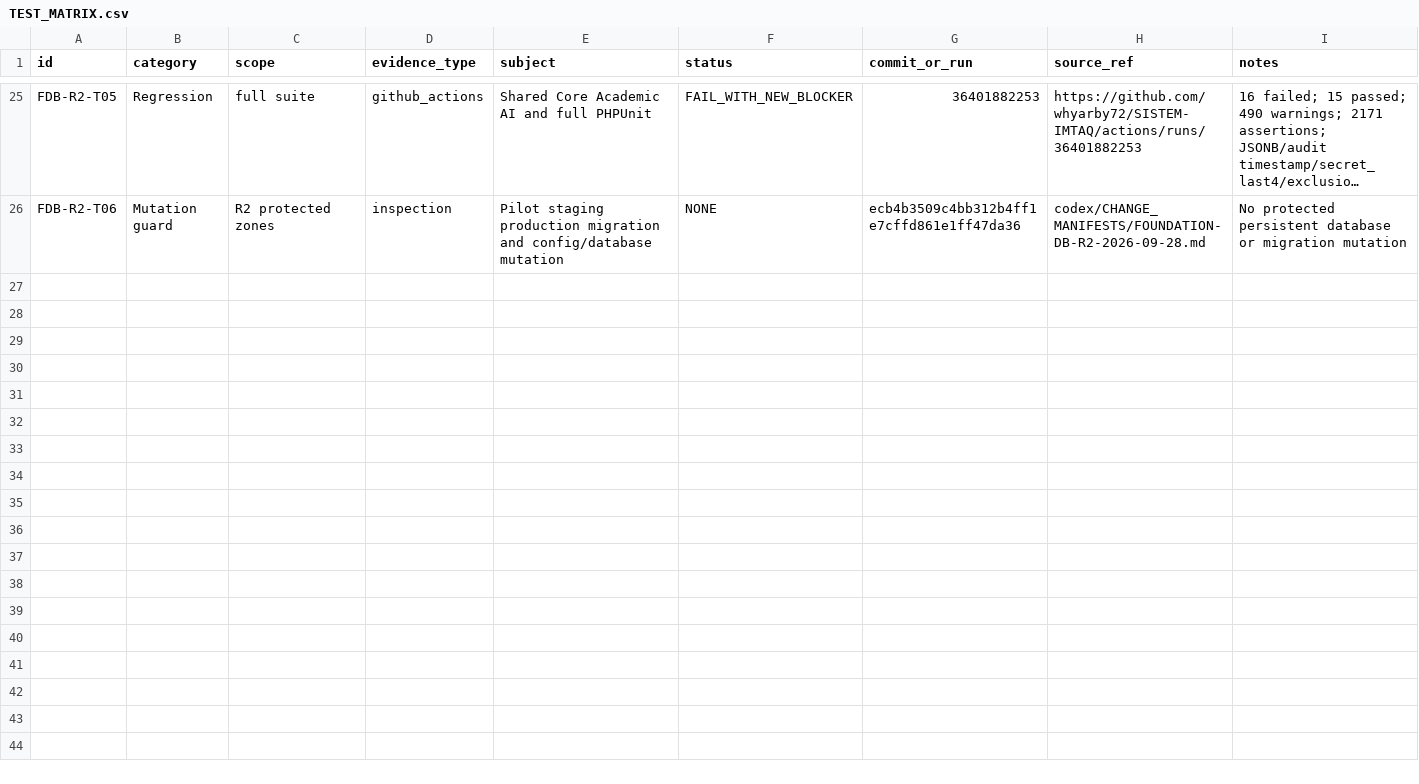
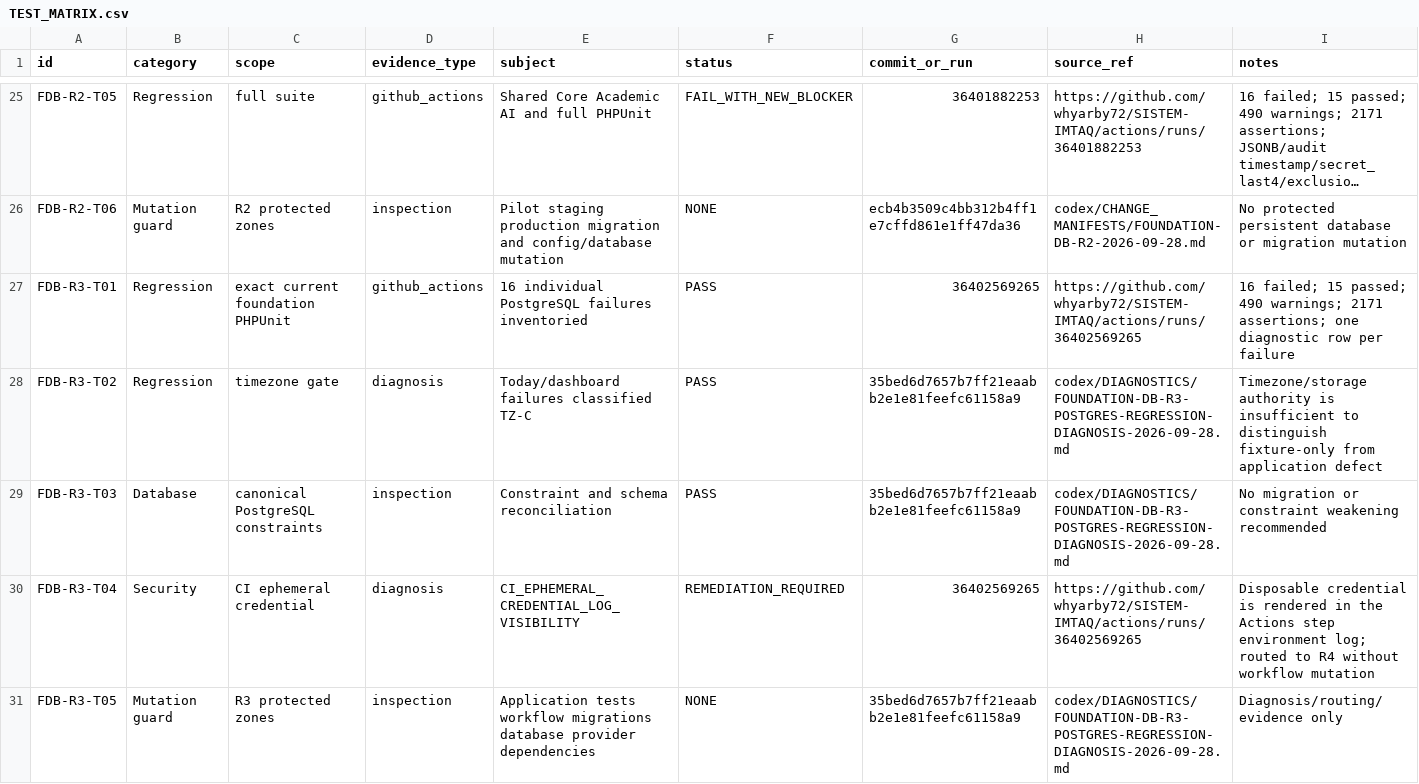
Before and after one commit to whyarby72/SISTEM-IMTAQ, a CSV file: TEST_MATRIX.csv, drawn as a sheet; only a part is shown, gaps mark what is left out; long unchanged cells end in …; the diff names each change by its address in the sheet, - before the commit and + after, or states it on an @@ line.

Commit message:
docs: diagnose postgres foundation regressions

```diff
--- a/TEST_MATRIX.csv
+++ b/TEST_MATRIX.csv
+row 27: FDB-R3-T01 | Regression | exact current foundation PHPUnit | github_actions | 16 individual PostgreSQL failures inventoried | PASS | 36402569265 | https://github.com/whyarby72/SISTEM-IMTAQ/actions/runs/36402569265 | 16 failed; 15 passed; 490 warnings; 2171 assertions; one diagnostic row per failure
+row 28: FDB-R3-T02 | Regression | timezone gate | diagnosis | Today/dashboard failures classified TZ-C | PASS | 35bed6d7657b7ff21eaabb2e1e81feefc61158a9 | codex/DIAGNOSTICS/FOUNDATION-DB-R3-POSTGRES-REGRESSION-DIAGNOSIS-2026-09-28.md | Timezone/storage authority is insufficient to distinguish fixture-only from application defect
+row 29: FDB-R3-T03 | Database | canonical PostgreSQL constraints | inspection | Constraint and schema reconciliation | PASS | 35bed6d7657b7ff21eaabb2e1e81feefc61158a9 | codex/DIAGNOSTICS/FOUNDATION-DB-R3-POSTGRES-REGRESSION-DIAGNOSIS-2026-09-28.md | No migration or constraint weakening recommended
+row 30: FDB-R3-T04 | Security | CI ephemeral credential | diagnosis | CI_EPHEMERAL_CREDENTIAL_LOG_VISIBILITY | REMEDIATION_REQUIRED | 36402569265 | https://github.com/whyarby72/SISTEM-IMTAQ/actions/runs/36402569265 | Disposable credential is rendered in the Actions step environment log; routed to R4 without workflow mutation
+row 31: FDB-R3-T05 | Mutation guard | R3 protected zones | inspection | Application tests workflow migrations database provider dependencies | NONE | 35bed6d7657b7ff21eaabb2e1e81feefc61158a9 | codex/DIAGNOSTICS/FOUNDATION-DB-R3-POSTGRES-REGRESSION-DIAGNOSIS-2026-09-28.md | Diagnosis/routing/evidence only
```
Also changed, not shown: 5 other files.
